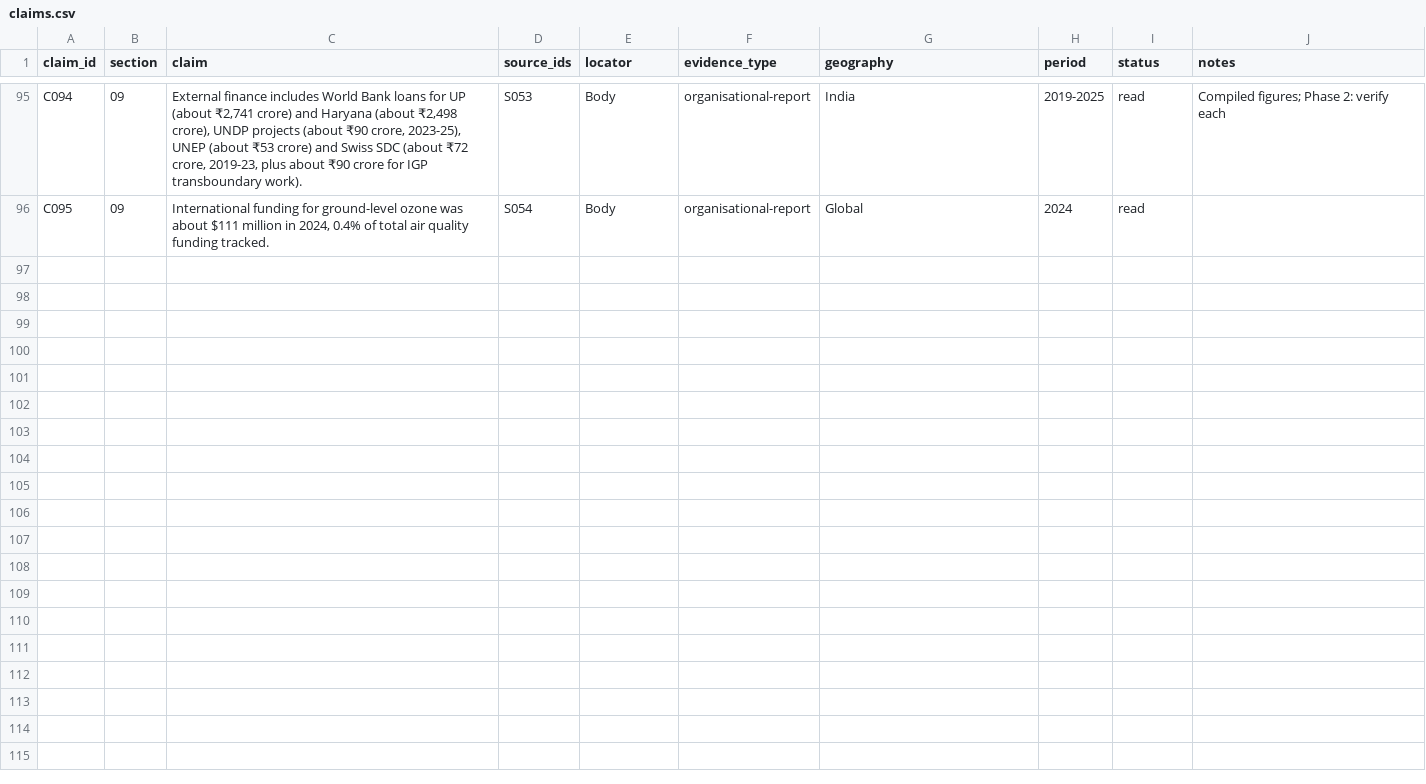
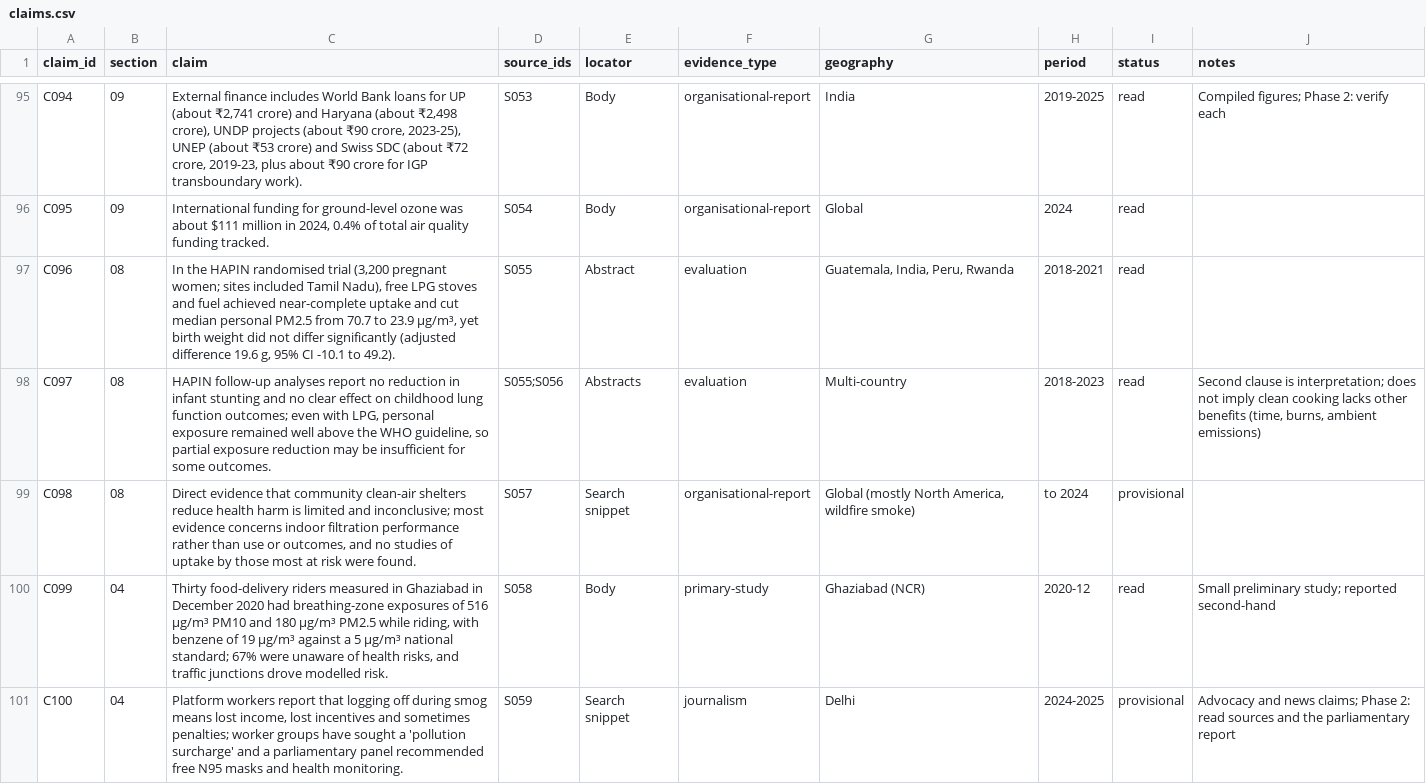
Before and after one commit to arunbh2/clean-air, a CSV file: research/data/claims.csv, drawn as a sheet; only a part is shown, gaps mark what is left out; the diff covers the shown part only; the diff names each change by its address in the sheet, - before the commit and + after, or states it on an @@ line.

```diff
--- a/research/data/claims.csv
+++ b/research/data/claims.csv
+row 97: C096 | 08 | In the HAPIN randomised trial (3,200 pregnant women; sites included Tamil Nadu), free LPG stoves and fuel achieved near-complete uptake and cut median personal PM2.5 from 70.7 to 23.9 µg/m³, yet birth weight did not differ significantly (adjusted difference 19.6 g, 95% CI -10.1 to 49.2). | S055 | Abstract | evaluation | Guatemala, India, Peru, Rwanda | 2018-2021 | read
+row 98: C097 | 08 | HAPIN follow-up analyses report no reduction in infant stunting and no clear effect on childhood lung function outcomes; even with LPG, personal exposure remained well above the WHO guideline, so partial exposure reduction may be insufficient for some outcomes. | S055;S056 | Abstracts | evaluation | Multi-country | 2018-2023 | read | Second clause is interpretation; does not imply clean cooking lacks other benefits (time, burns, ambient emissions)
+row 99: C098 | 08 | Direct evidence that community clean-air shelters reduce health harm is limited and inconclusive; most evidence concerns indoor filtration performance rather than use or outcomes, and no studies of uptake by those most at risk were found. | S057 | Search snippet | organisational-report | Global (mostly North America, wildfire smoke) | to 2024 | provisional
+row 100: C099 | 04 | Thirty food-delivery riders measured in Ghaziabad in December 2020 had breathing-zone exposures of 516 µg/m³ PM10 and 180 µg/m³ PM2.5 while riding, with benzene of 19 µg/m³ against a 5 µg/m³ national standard; 67% were unaware of health risks, and traffic junctions drove modelled risk. | S058 | Body | primary-study | Ghaziabad (NCR) | 2020-12 | read | Small preliminary study; reported second-hand
+row 101: C100 | 04 | Platform workers report that logging off during smog means lost income, lost incentives and sometimes penalties; worker groups have sought a 'pollution surcharge' and a parliamentary panel recommended free N95 masks and health monitoring. | S059 | Search snippet | journalism | Delhi | 2024-2025 | provisional | Advocacy and news claims; Phase 2: read sources and the parliamentary report
```
Also changed, not shown: 5 added rows elsewhere in this file, research/data/sources.csv, 10 other files.
